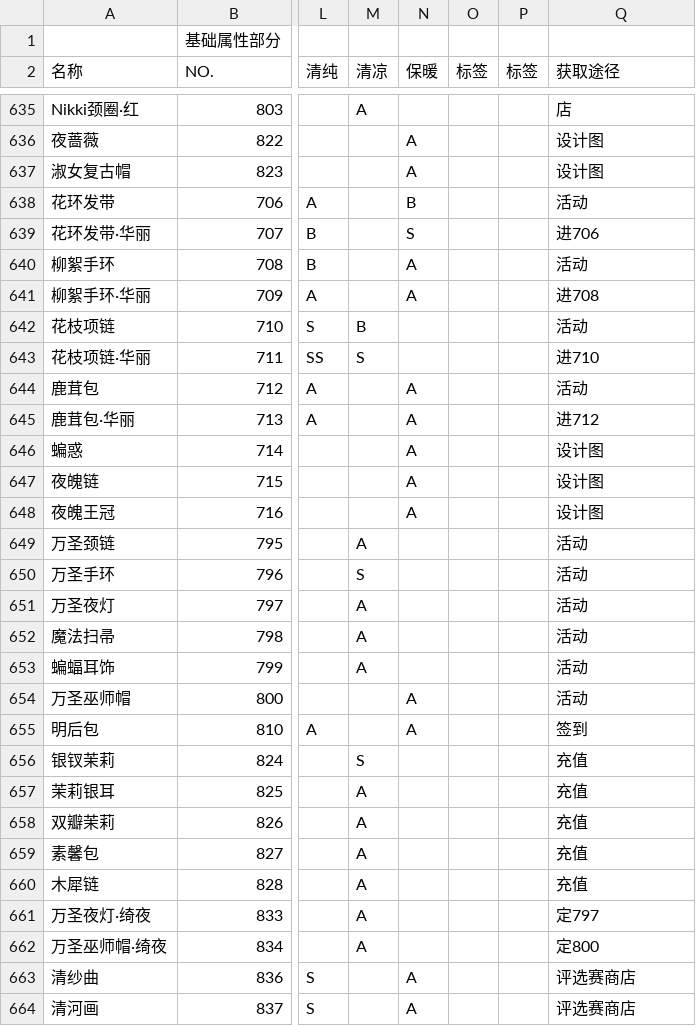
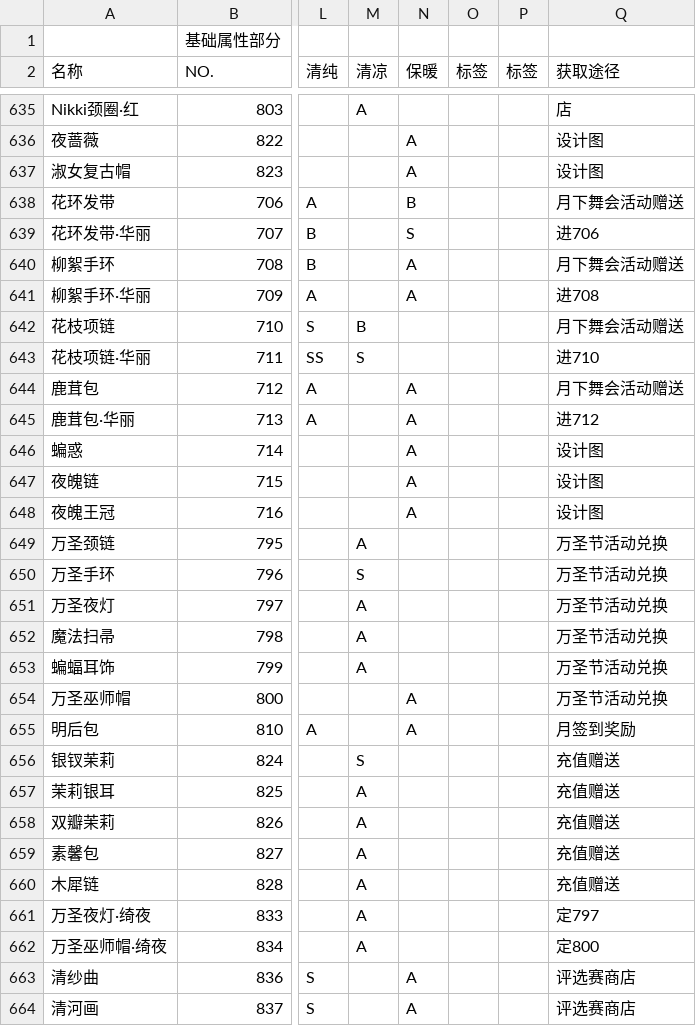
Before and after one commit to ivangift/nikkiup2u3, a CSV file: raw/accessories.csv, drawn as a sheet; only a part is shown, gaps mark what is left out; the diff covers the shown part only; the diff names each change by its address in the sheet, - before the commit and + after, or states it on an @@ line.

```diff
--- a/raw/accessories.csv
+++ b/raw/accessories.csv
-Q638 (获取途径): 活动
+Q638 (获取途径): 月下舞会活动赠送
-Q640 (获取途径): 活动
+Q640 (获取途径): 月下舞会活动赠送
-Q642 (获取途径): 活动
+Q642 (获取途径): 月下舞会活动赠送
-Q644 (获取途径): 活动
+Q644 (获取途径): 月下舞会活动赠送
-Q649:Q654 (获取途径): 活动
+Q649:Q654 (获取途径): 万圣节活动兑换
-Q655 (获取途径): 签到
+Q655 (获取途径): 月签到奖励
-Q656:Q660 (获取途径): 充值
+Q656:Q660 (获取途径): 充值赠送
```
Also changed, not shown: 49 edited cells elsewhere in this file, raw/dress.csv, raw/hair.csv, 7 other files.
